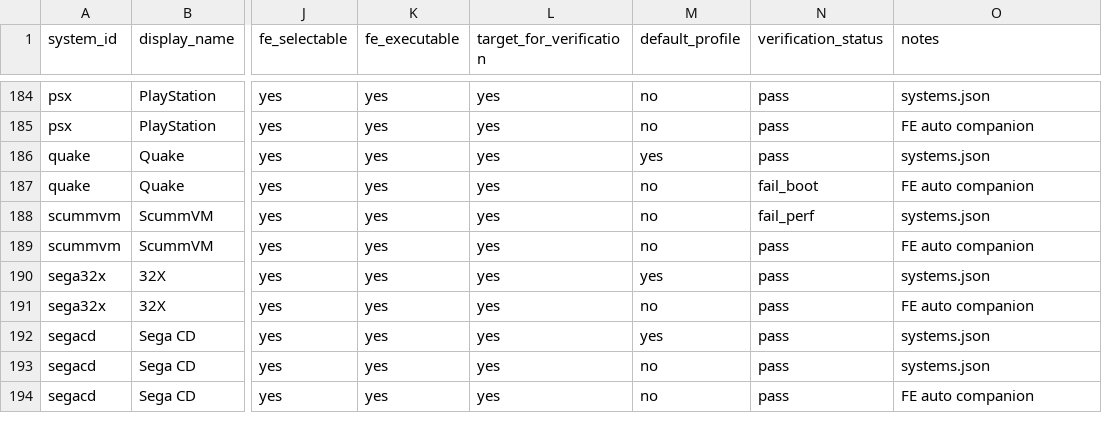
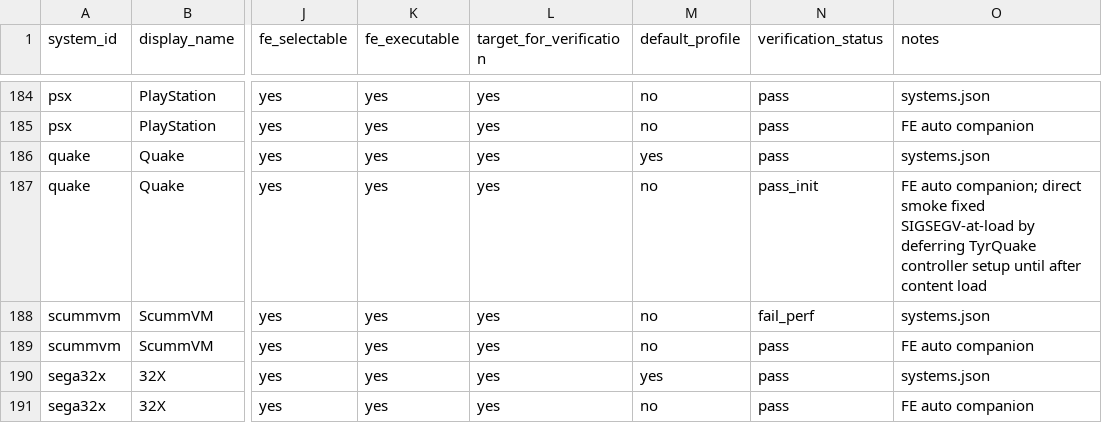
Before and after one commit to game-de-it/plumOS-A30, a TSV file: docs/emulator-fe-libretro-targets.tsv, drawn as a sheet; only a part is shown, gaps mark what is left out; the shorter side is filled out with more unchanged rows; the diff names each change by its address in the sheet, - before the commit and + after, or states it on an @@ line.

```diff
--- a/docs/emulator-fe-libretro-targets.tsv
+++ b/docs/emulator-fe-libretro-targets.tsv
-N187 (verification_status): fail_boot
+N187 (verification_status): pass_init
-O187 (notes): FE auto companion
+O187 (notes): FE auto companion; direct smoke fixed SIGSEGV-at-load by deferring TyrQuake controller setup until after content load
```
Also changed, not shown: docs/emulator-runtime-verification.tsv, 5 other files.
